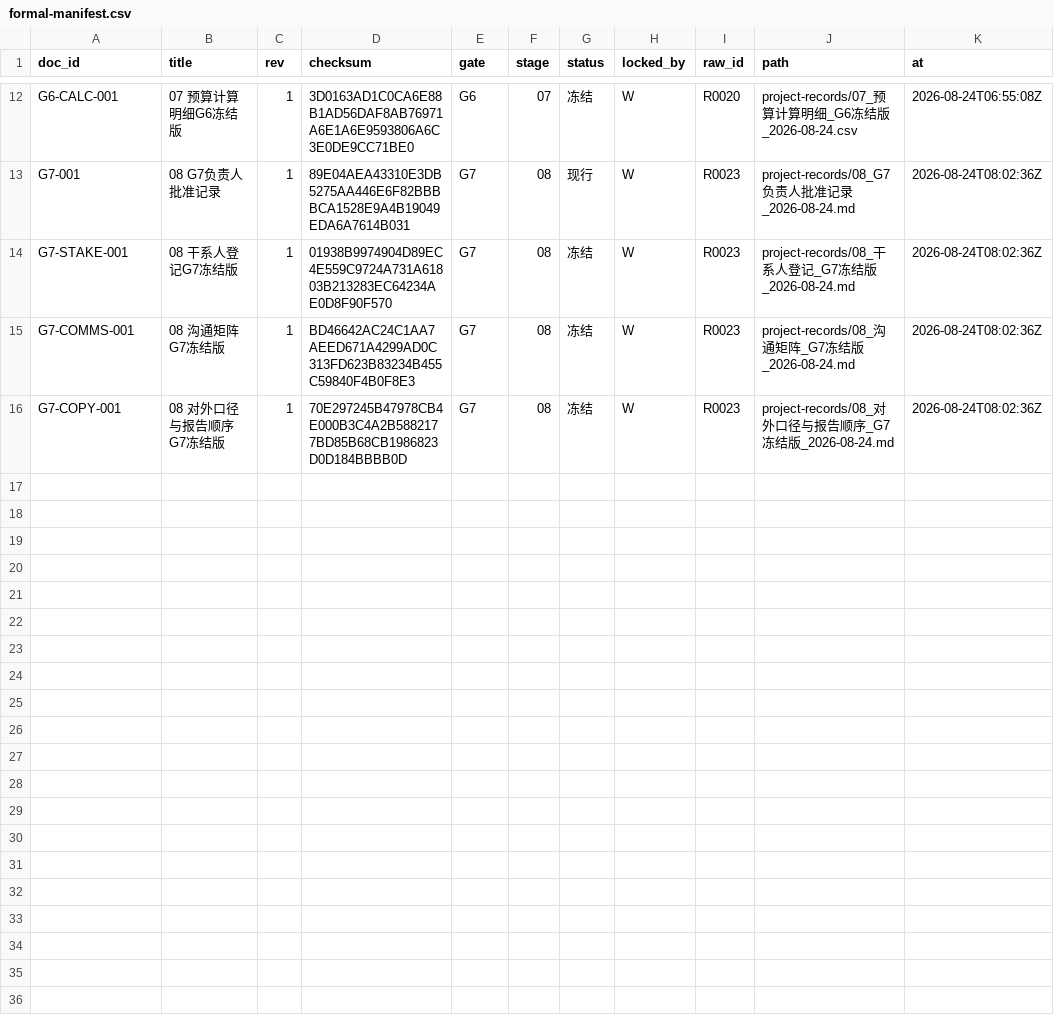
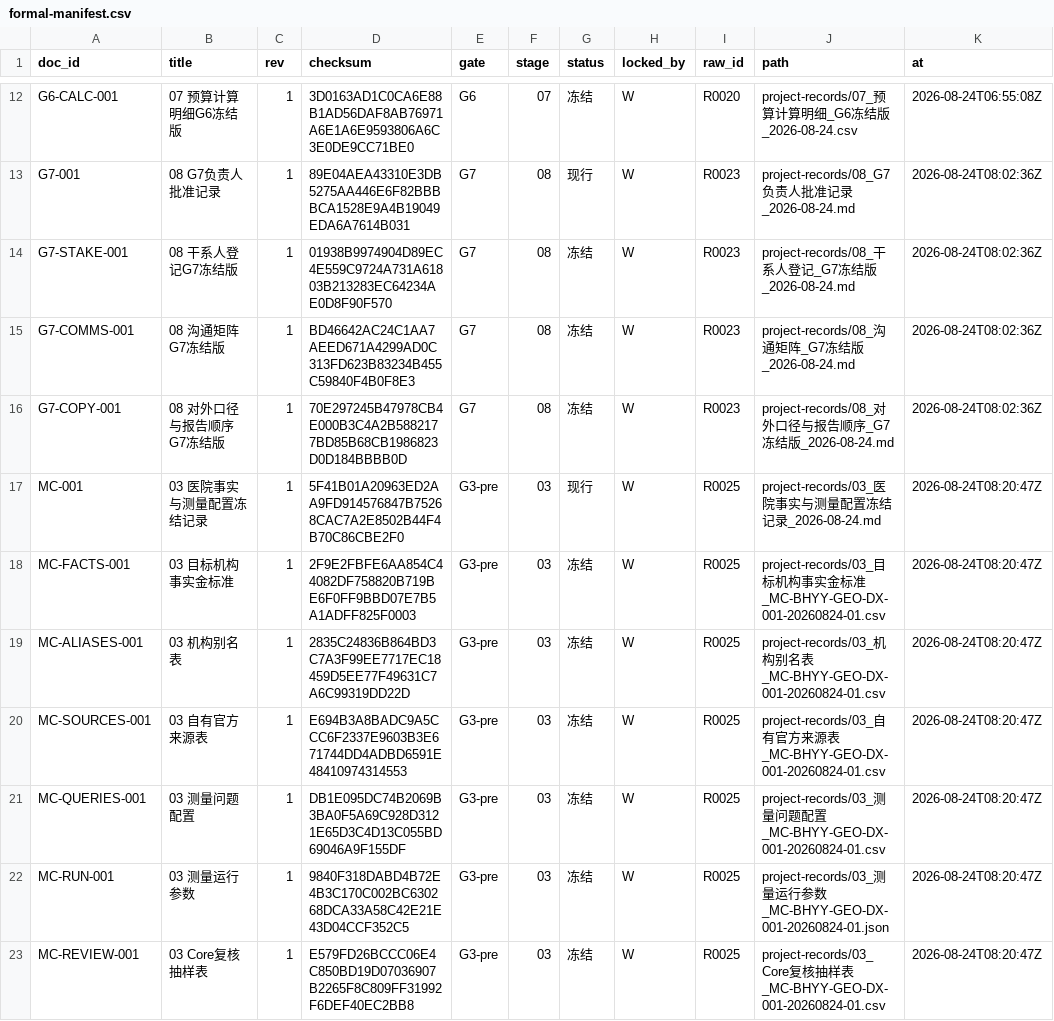
Before and after one commit to alexwilliamclerk/GEO, a CSV file: binhai-hospital-geo-diagnosis/project-records/formal-manifest.csv, drawn as a sheet; only a part is shown, gaps mark what is left out.

Commit message:
feat: freeze Binhai measurement config and package mobile test

```diff
--- a/binhai-hospital-geo-diagnosis/project-records/formal-manifest.csv
+++ b/binhai-hospital-geo-diagnosis/project-records/formal-manifest.csv
@@ -16 +16,8 @@ G7-COMMS-001,08 沟通矩阵G7冻结版,1,BD46642AC24C1AA7AEED671A4299AD0C313FD6
 G7-COPY-001,08 对外口径与报告顺序G7冻结版,1,70E297245B47978CB4E000B3C4A2B5882177BD85B68CB1986823D0D184BBBB0D,G7,08,冻结,W,R0023,project-records/08_对外口径与报告顺序_G7冻结版_2026-08-24.md,2026-08-24T08:02:36Z
+MC-001,03 医院事实与测量配置冻结记录,1,5F41B01A20963ED2AA9FD914576847B75268CAC7A2E8502B44F4B70C86CBE2F0,G3-pre,03,现行,W,R0025,project-records/03_医院事实与测量配置冻结记录_2026-08-24.md,2026-08-24T08:20:47Z
+MC-FACTS-001,03 目标机构事实金标准,1,2F9E2FBFE6AA854C44082DF758820B719BE6F0FF9BBD07E7B5A1ADFF825F0003,G3-pre,03,冻结,W,R0025,project-records/03_目标机构事实金标准_MC-BHYY-GEO-DX-001-20260824-01.csv,2026-08-24T08:20:47Z
+MC-ALIASES-001,03 机构别名表,1,2835C24836B864BD3C7A3F99EE7717EC18459D5EE77F49631C7A6C99319DD22D,G3-pre,03,冻结,W,R0025,project-records/03_机构别名表_MC-BHYY-GEO-DX-001-20260824-01.csv,2026-08-24T08:20:47Z
+MC-SOURCES-001,03 自有官方来源表,1,E694B3A8BADC9A5CCC6F2337E9603B3E671744DD4ADBD6591E48410974314553,G3-pre,03,冻结,W,R0025,project-records/03_自有官方来源表_MC-BHYY-GEO-DX-001-20260824-01.csv,2026-08-24T08:20:47Z
+MC-QUERIES-001,03 测量问题配置,1,DB1E095DC74B2069B3BA0F5A69C928D3121E65D3C4D13C055BD69046A9F155DF,G3-pre,03,冻结,W,R0025,project-records/03_测量问题配置_MC-BHYY-GEO-DX-001-20260824-01.csv,2026-08-24T08:20:47Z
+MC-RUN-001,03 测量运行参数,1,9840F318DABD4B72E4B3C170C002BC630268DCA33A58C42E21E43D04CCF352C5,G3-pre,03,冻结,W,R0025,project-records/03_测量运行参数_MC-BHYY-GEO-DX-001-20260824-01.json,2026-08-24T08:20:47Z
+MC-REVIEW-001,03 Core复核抽样表,1,E579FD26BCCC06E4C850BD19D07036907B2265F8C809FF31992F6DEF40EC2BB8,G3-pre,03,冻结,W,R0025,project-records/03_Core复核抽样表_MC-BHYY-GEO-DX-001-20260824-01.csv,2026-08-24T08:20:47Z
```
Also changed, not shown: binhai-hospital-geo-diagnosis/project-records/formal-locks.csv, binhai-hospital-geo-diagnosis/project-records/transfer-log.csv, 20 other files.
